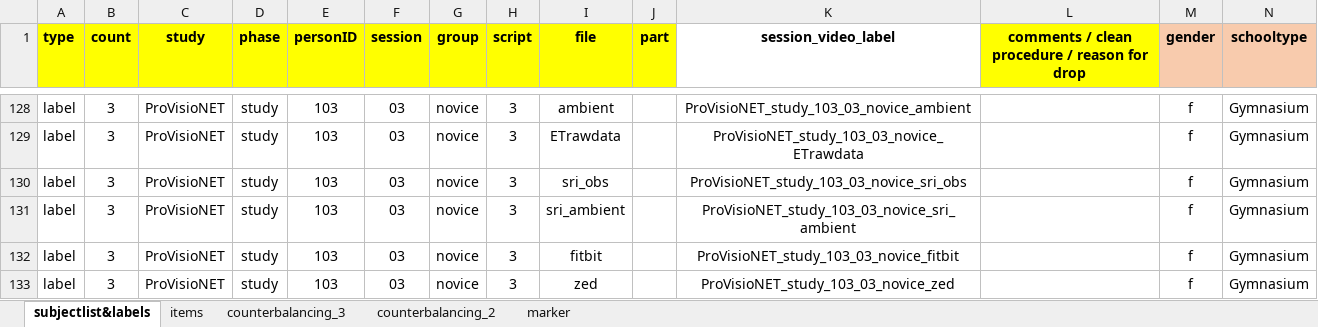
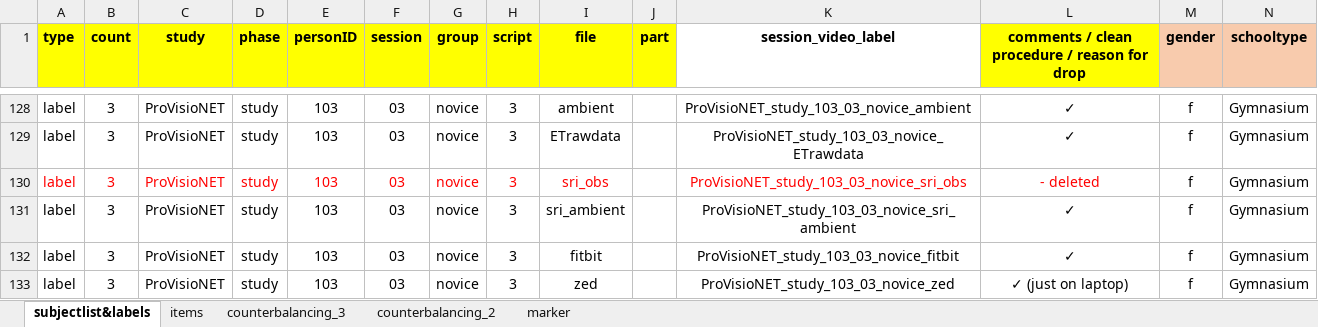
Before and after one commit to ginaamri/Mandy-PhD, an Excel workbook: 01_studies/01_Laborstudie ProVisioNET/2021_ProVisioNET_subject_labellist.xlsx, sheet subjectlist&labels, drawn as a sheet; only a part is shown, gaps mark what is left out; values as stored, in another font and other column widths than the file's, no borders; the diff covers the shown part only; the diff names each change by its address in the sheet, - before the commit and + after, or states it on an @@ line.

Commit message:
Update 2021_ProVisioNET_subject_labellist.xlsx

```diff
--- a/01_studies/01_Laborstudie ProVisioNET/2021_ProVisioNET_subject_labellist.xlsx (sheet subjectlist&labels)
+++ b/01_studies/01_Laborstudie ProVisioNET/2021_ProVisioNET_subject_labellist.xlsx (sheet subjectlist&labels)
-L128:L129: (empty)
+L128:L129: ✓
-A130:I130 text colour: black
+A130:I130 text colour: #FF0000
-K130 text colour: black
+K130 text colour: #FF0000
-L130: (empty)
+L130: - deleted
-L131:L132: (empty)
+L131:L132: ✓
-L133: (empty)
+L133: ✓ (just on laptop)
```
Also changed, not shown: 25 edited cells elsewhere in this sheet.
